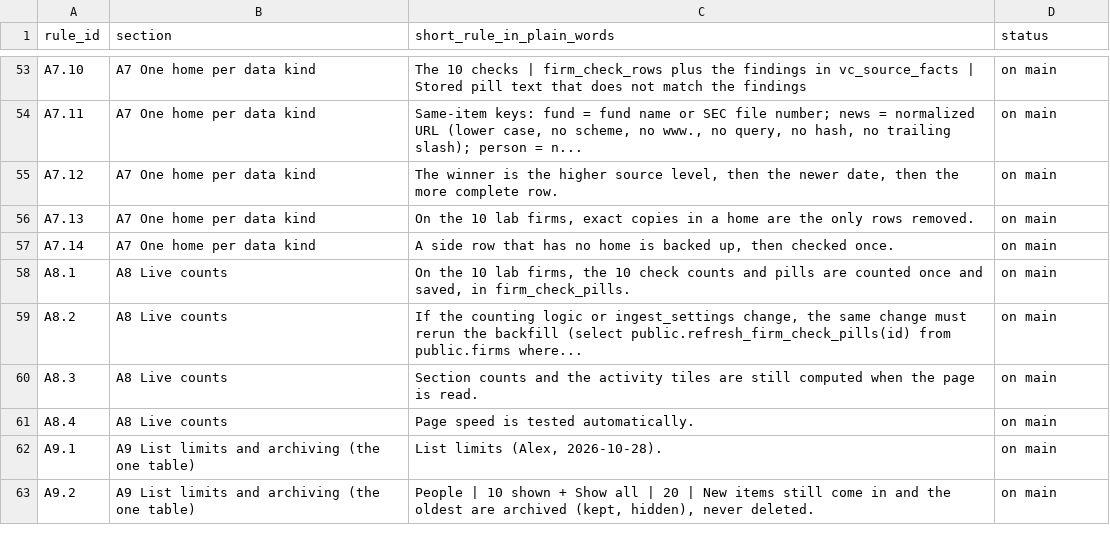
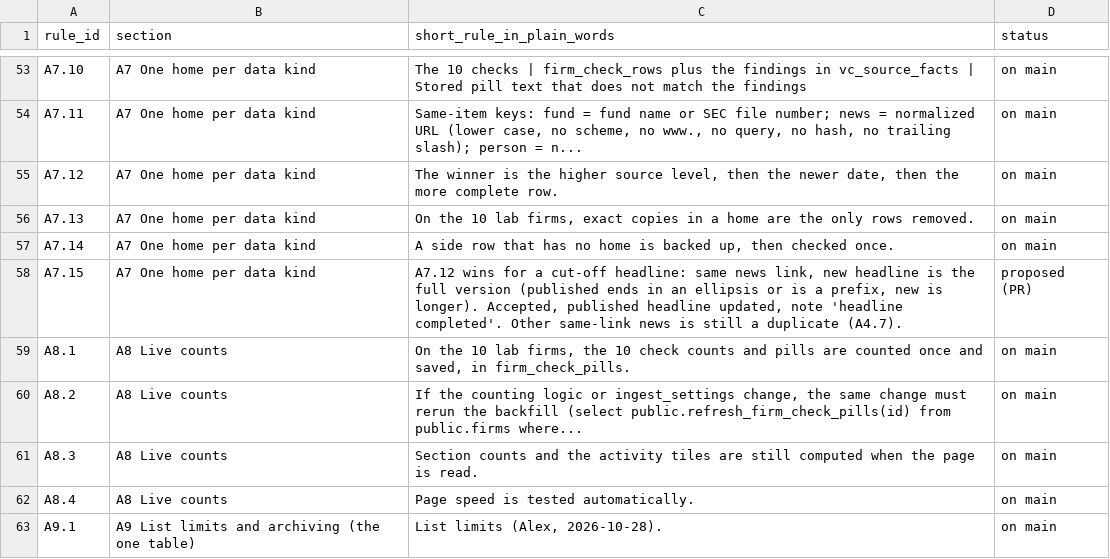
Before and after one commit to mindgame77/regrettamine, a CSV file: docs/rules_index.csv, drawn as a sheet; only a part is shown, gaps mark what is left out; the shorter side is filled out with more unchanged rows; the diff names each change by its address in the sheet, - before the commit and + after, or states it on an @@ line.

Commit message:
A7.15: a completed cut-off headline updates the published one (A7.12 wins over A4.7)

```diff
--- a/docs/rules_index.csv
+++ b/docs/rules_index.csv
+row 58: A7.15 | A7 One home per data kind | A7.12 wins for a cut-off headline: same news link, new headline is the full version (published ends in an ellipsis or is a prefix, new is longer). Accepted, published headline updated, note 'headline completed'. Other same-link news is still a duplicate (A4.7). | proposed (PR)
```
Also changed, not shown: 5 other files.
